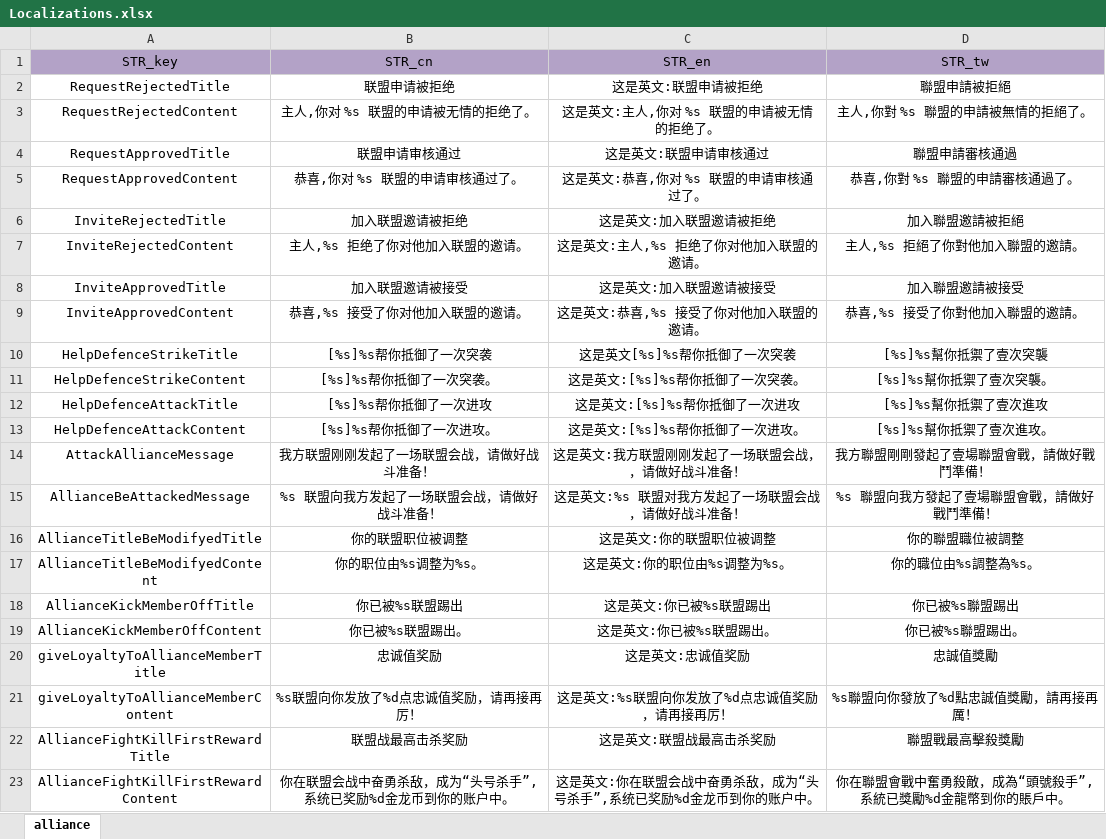
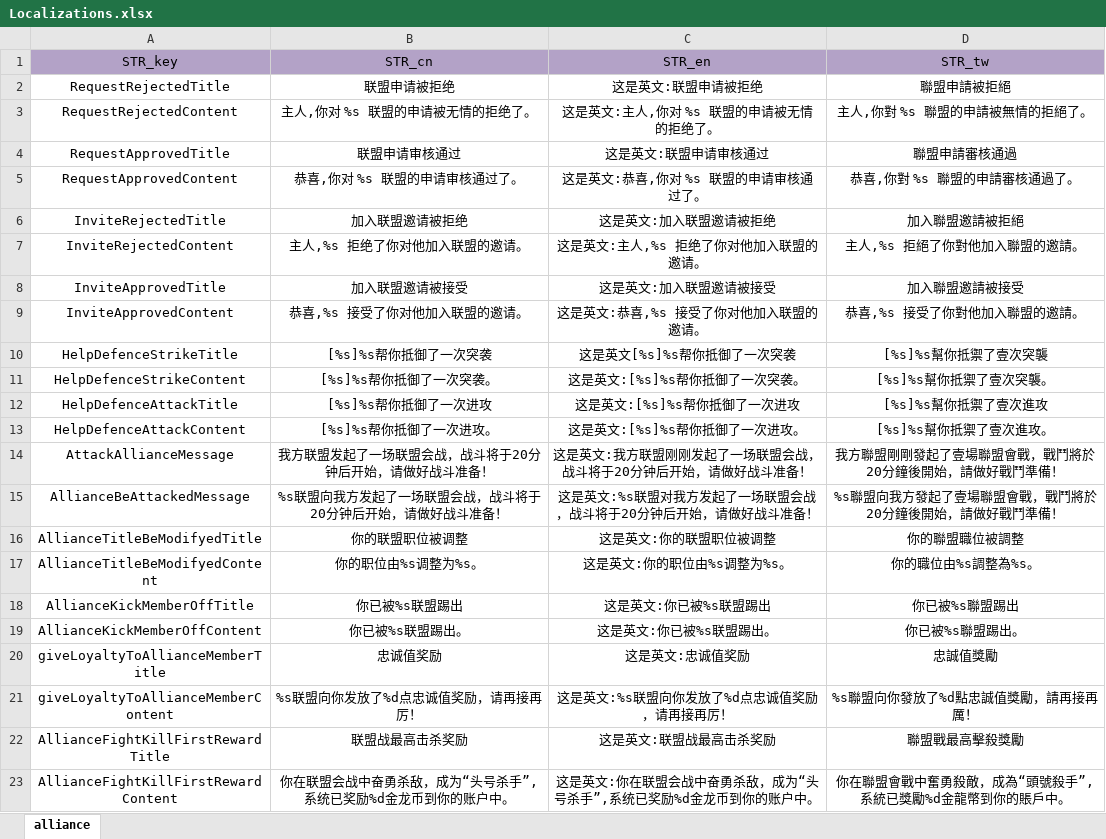
Before and after one commit to ModunZhang/kod_docs, an Excel workbook: datas/server/Localizations.xlsx, sheet alliance, drawn as a sheet; values as stored, in another font and other column widths than the file's, no borders; the diff names each change by its address in the sheet, - before the commit and + after, or states it on an @@ line.

Commit message:
调整配置文件

```diff
--- a/datas/server/Localizations.xlsx (sheet alliance)
+++ b/datas/server/Localizations.xlsx (sheet alliance)
-B14 (STR_cn): 我方联盟刚刚发起了一场联盟会战，请做好战斗准备！
+B14 (STR_cn): 我方联盟发起了一场联盟会战，战斗将于20分钟后开始，请做好战斗准备！
-C14 (STR_en): 这是英文:我方联盟刚刚发起了一场联盟会战，，请做好战斗准备！
+C14 (STR_en): 这是英文:我方联盟刚刚发起了一场联盟会战，战斗将于20分钟后开始，请做好战斗准备！
-D14 (STR_tw): 我方聯盟剛剛發起了壹場聯盟會戰，請做好戰鬥準備！
+D14 (STR_tw): 我方聯盟剛剛發起了壹場聯盟會戰，戰鬥將於20分鐘後開始，請做好戰鬥準備！
-B15 (STR_cn): %s 联盟向我方发起了一场联盟会战，请做好战斗准备！
+B15 (STR_cn): %s联盟向我方发起了一场联盟会战，战斗将于20分钟后开始，请做好战斗准备！
-C15 (STR_en): 这是英文:%s 联盟对我方发起了一场联盟会战，请做好战斗准备！
+C15 (STR_en): 这是英文:%s联盟对我方发起了一场联盟会战，战斗将于20分钟后开始，请做好战斗准备！
-D15 (STR_tw): %s 聯盟向我方發起了壹場聯盟會戰，請做好戰鬥準備！
+D15 (STR_tw): %s聯盟向我方發起了壹場聯盟會戰，戰鬥將於20分鐘後開始，請做好戰鬥準備！
```
